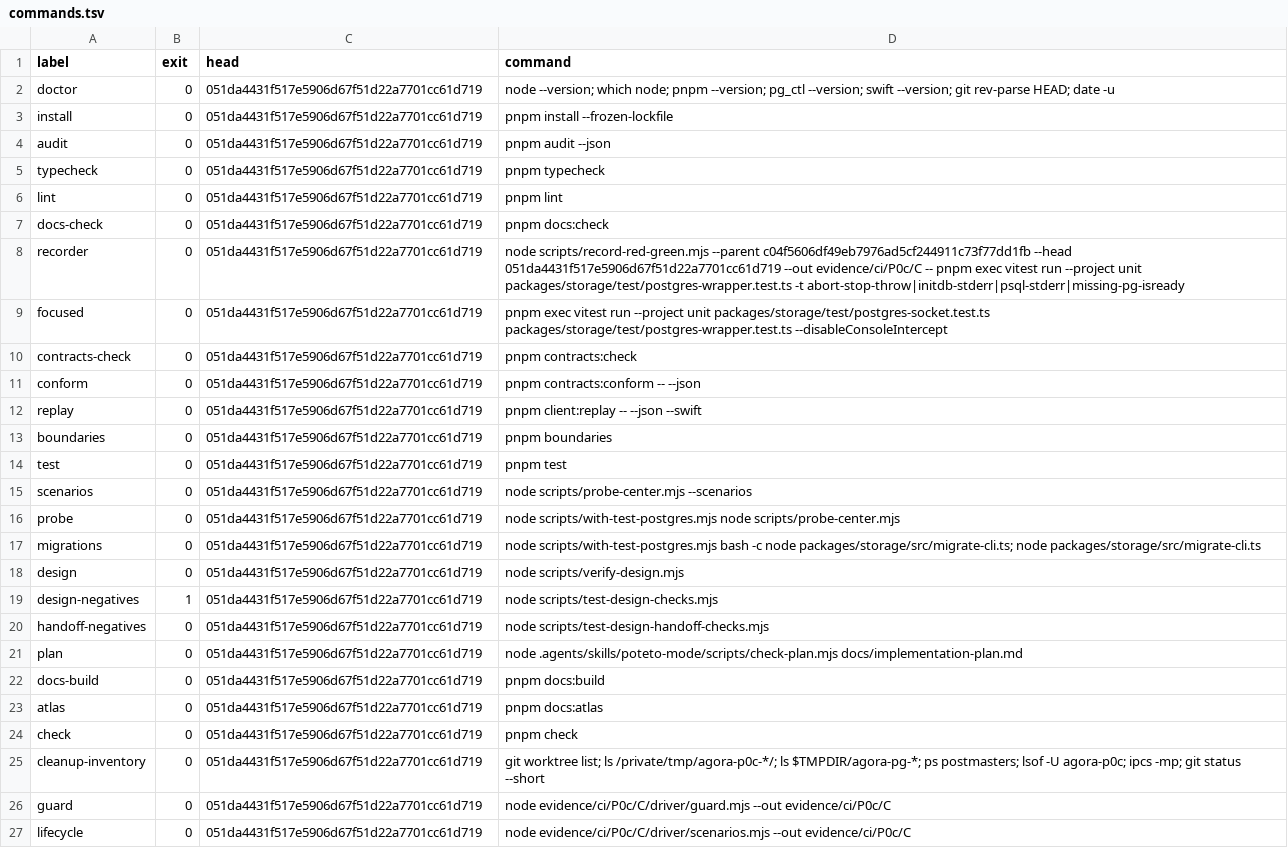
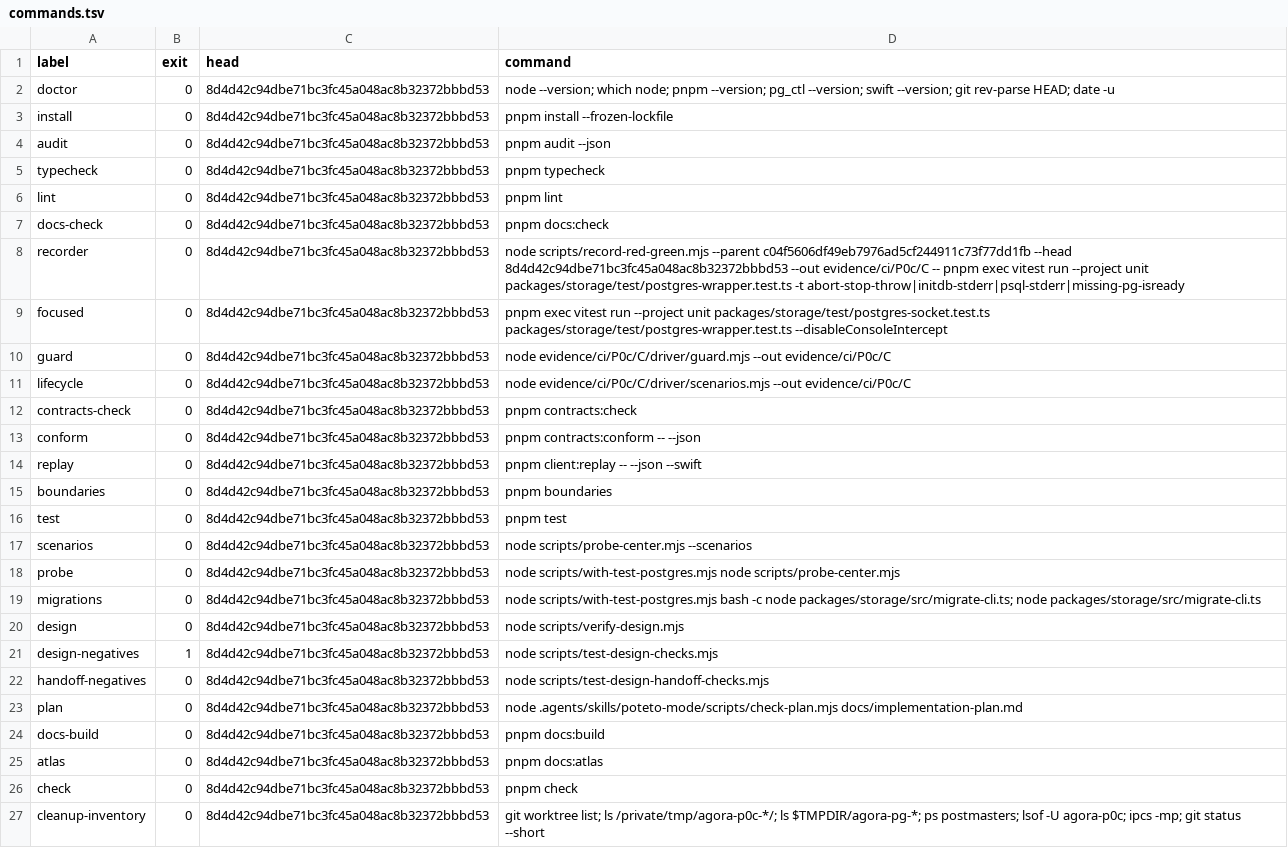
Before and after one commit to tayler-id/agent-team-workspace, a TSV file: evidence/ci/P0c/C/commands.tsv, drawn as a sheet.

Commit message:
test(ci): refresh P0c-C proof at 8d4d42c with zero run-owned segments
All lanes rerun at the corrected head; the segment table is identical before and after the run, the forced-cancel repeat scenario is bound, and the review records the correction.

```diff
--- a/evidence/ci/P0c/C/commands.tsv
+++ b/evidence/ci/P0c/C/commands.tsv
@@ -1,27 +1,27 @@
 label	exit	head	command
-doctor	0	051da4431f517e5906d67f51d22a7701cc61d719	node --version; which node; pnpm --version; pg_ctl --version; swift --version; git rev-parse HEAD; date -u
-install	0	051da4431f517e5906d67f51d22a7701cc61d719	pnpm install --frozen-lockfile
-audit	0	051da4431f517e5906d67f51d22a7701cc61d719	pnpm audit --json
-typecheck	0	051da4431f517e5906d67f51d22a7701cc61d719	pnpm typecheck
-lint	0	051da4431f517e5906d67f51d22a7701cc61d719	pnpm lint
-docs-check	0	051da4431f517e5906d67f51d22a7701cc61d719	pnpm docs:check
-recorder	0	051da4431f517e5906d67f51d22a7701cc61d719	node scripts/record-red-green.mjs --parent c04f5606df49eb7976ad5cf244911c73f77dd1fb --head 051da4431f517e5906d67f51d22a7701cc61d719 --out evidence/ci/P0c/C -- pnpm exec vitest run --project unit packages/storage/test/postgres-wrapper.test.ts -t abort-stop-throw|initdb-stderr|psql-stderr|missing-pg-isready
-focused	0	051da4431f517e5906d67f51d22a7701cc61d719	pnpm exec vitest run --project unit packages/storage/test/postgres-socket.test.ts packages/storage/test/postgres-wrapper.test.ts --disableConsoleIntercept
-contracts-check	0	051da4431f517e5906d67f51d22a7701cc61d719	pnpm contracts:check
-conform	0	051da4431f517e5906d67f51d22a7701cc61d719	pnpm contracts:conform -- --json
-replay	0	051da4431f517e5906d67f51d22a7701cc61d719	pnpm client:replay -- --json --swift
-boundaries	0	051da4431f517e5906d67f51d22a7701cc61d719	pnpm boundaries
-test	0	051da4431f517e5906d67f51d22a7701cc61d719	pnpm test
-scenarios	0	051da4431f517e5906d67f51d22a7701cc61d719	node scripts/probe-center.mjs --scenarios
-probe	0	051da4431f517e5906d67f51d22a7701cc61d719	node scripts/with-test-postgres.mjs node scripts/probe-center.mjs
-migrations	0	051da4431f517e5906d67f51d22a7701cc61d719	node scripts/with-test-postgres.mjs bash -c node packages/storage/src/migrate-cli.ts; node packages/storage/src/migrate-cli.ts
-design	0	051da4431f517e5906d67f51d22a7701cc61d719	node scripts/verify-design.mjs
-design-negatives	1	051da4431f517e5906d67f51d22a7701cc61d719	node scripts/test-design-checks.mjs
-handoff-negatives	0	051da4431f517e5906d67f51d22a7701cc61d719	node scripts/test-design-handoff-checks.mjs
-plan	0	051da4431f517e5906d67f51d22a7701cc61d719	node .agents/skills/poteto-mode/scripts/check-plan.mjs docs/implementation-plan.md
-docs-build	0	051da4431f517e5906d67f51d22a7701cc61d719	pnpm docs:build
-atlas	0	051da4431f517e5906d67f51d22a7701cc61d719	pnpm docs:atlas
-check	0	051da4431f517e5906d67f51d22a7701cc61d719	pnpm check
-cleanup-inventory	0	051da4431f517e5906d67f51d22a7701cc61d719	git worktree list; ls /private/tmp/agora-p0c-*/; ls $TMPDIR/agora-pg-*; ps postmasters; lsof -U agora-p0c; ipcs -mp; git status --short
-guard	0	051da4431f517e5906d67f51d22a7701cc61d719	node evidence/ci/P0c/C/driver/guard.mjs --out evidence/ci/P0c/C
-lifecycle	0	051da4431f517e5906d67f51d22a7701cc61d719	node evidence/ci/P0c/C/driver/scenarios.mjs --out evidence/ci/P0c/C
+doctor	0	8d4d42c94dbe71bc3fc45a048ac8b32372bbbd53	node --version; which node; pnpm --version; pg_ctl --version; swift --version; git rev-parse HEAD; date -u
+install	0	8d4d42c94dbe71bc3fc45a048ac8b32372bbbd53	pnpm install --frozen-lockfile
+audit	0	8d4d42c94dbe71bc3fc45a048ac8b32372bbbd53	pnpm audit --json
+typecheck	0	8d4d42c94dbe71bc3fc45a048ac8b32372bbbd53	pnpm typecheck
+lint	0	8d4d42c94dbe71bc3fc45a048ac8b32372bbbd53	pnpm lint
+docs-check	0	8d4d42c94dbe71bc3fc45a048ac8b32372bbbd53	pnpm docs:check
+recorder	0	8d4d42c94dbe71bc3fc45a048ac8b32372bbbd53	node scripts/record-red-green.mjs --parent c04f5606df49eb7976ad5cf244911c73f77dd1fb --head 8d4d42c94dbe71bc3fc45a048ac8b32372bbbd53 --out evidence/ci/P0c/C -- pnpm exec vitest run --project unit packages/storage/test/postgres-wrapper.test.ts -t abort-stop-throw|initdb-stderr|psql-stderr|missing-pg-isready
+focused	0	8d4d42c94dbe71bc3fc45a048ac8b32372bbbd53	pnpm exec vitest run --project unit packages/storage/test/postgres-socket.test.ts packages/storage/test/postgres-wrapper.test.ts --disableConsoleIntercept
+guard	0	8d4d42c94dbe71bc3fc45a048ac8b32372bbbd53	node evidence/ci/P0c/C/driver/guard.mjs --out evidence/ci/P0c/C
+lifecycle	0	8d4d42c94dbe71bc3fc45a048ac8b32372bbbd53	node evidence/ci/P0c/C/driver/scenarios.mjs --out evidence/ci/P0c/C
+contracts-check	0	8d4d42c94dbe71bc3fc45a048ac8b32372bbbd53	pnpm contracts:check
+conform	0	8d4d42c94dbe71bc3fc45a048ac8b32372bbbd53	pnpm contracts:conform -- --json
+replay	0	8d4d42c94dbe71bc3fc45a048ac8b32372bbbd53	pnpm client:replay -- --json --swift
+boundaries	0	8d4d42c94dbe71bc3fc45a048ac8b32372bbbd53	pnpm boundaries
+test	0	8d4d42c94dbe71bc3fc45a048ac8b32372bbbd53	pnpm test
+scenarios	0	8d4d42c94dbe71bc3fc45a048ac8b32372bbbd53	node scripts/probe-center.mjs --scenarios
+probe	0	8d4d42c94dbe71bc3fc45a048ac8b32372bbbd53	node scripts/with-test-postgres.mjs node scripts/probe-center.mjs
+migrations	0	8d4d42c94dbe71bc3fc45a048ac8b32372bbbd53	node scripts/with-test-postgres.mjs bash -c node packages/storage/src/migrate-cli.ts; node packages/storage/src/migrate-cli.ts
+design	0	8d4d42c94dbe71bc3fc45a048ac8b32372bbbd53	node scripts/verify-design.mjs
+design-negatives	1	8d4d42c94dbe71bc3fc45a048ac8b32372bbbd53	node scripts/test-design-checks.mjs
+handoff-negatives	0	8d4d42c94dbe71bc3fc45a048ac8b32372bbbd53	node scripts/test-design-handoff-checks.mjs
+plan	0	8d4d42c94dbe71bc3fc45a048ac8b32372bbbd53	node .agents/skills/poteto-mode/scripts/check-plan.mjs docs/implementation-plan.md
+docs-build	0	8d4d42c94dbe71bc3fc45a048ac8b32372bbbd53	pnpm docs:build
+atlas	0	8d4d42c94dbe71bc3fc45a048ac8b32372bbbd53	pnpm docs:atlas
+check	0	8d4d42c94dbe71bc3fc45a048ac8b32372bbbd53	pnpm check
+cleanup-inventory	0	8d4d42c94dbe71bc3fc45a048ac8b32372bbbd53	git worktree list; ls /private/tmp/agora-p0c-*/; ls $TMPDIR/agora-pg-*; ps postmasters; lsof -U agora-p0c; ipcs -mp; git status --short
```
Also changed, not shown: 23 other files.
